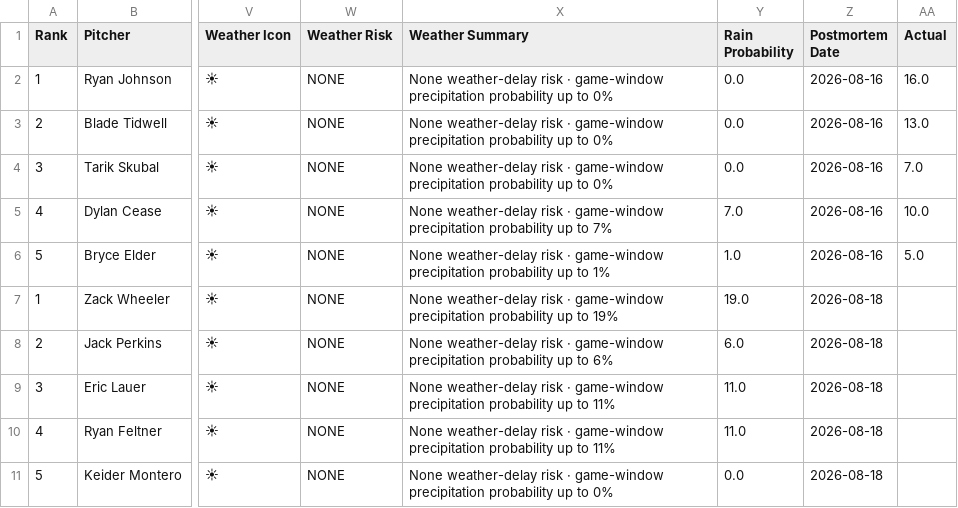
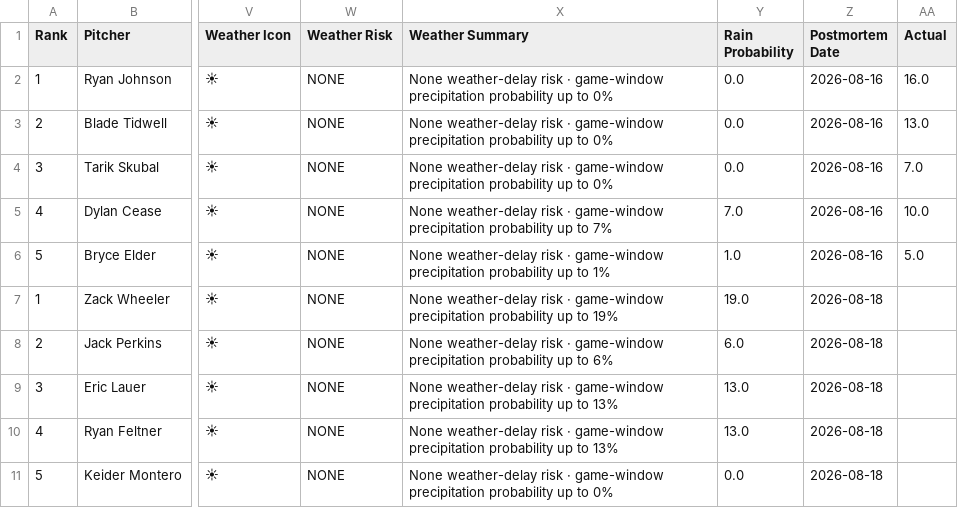
Before and after one commit to KingTud88/MLB-Prop-App, a CSV file: data/top_plays_postmortem_detail.csv, drawn as a sheet; only a part is shown, gaps mark what is left out; the diff names each change by its address in the sheet, - before the commit and + after, or states it on an @@ line.

```diff
--- a/data/top_plays_postmortem_detail.csv
+++ b/data/top_plays_postmortem_detail.csv
-X9:X10 (Weather Summary): …up to 11%
+X9:X10 (Weather Summary): …up to 13%
-Y9:Y10 (Rain Probability): 11.0
+Y9:Y10 (Rain Probability): 13.0
```
Also changed, not shown: data/projection_log.csv.
